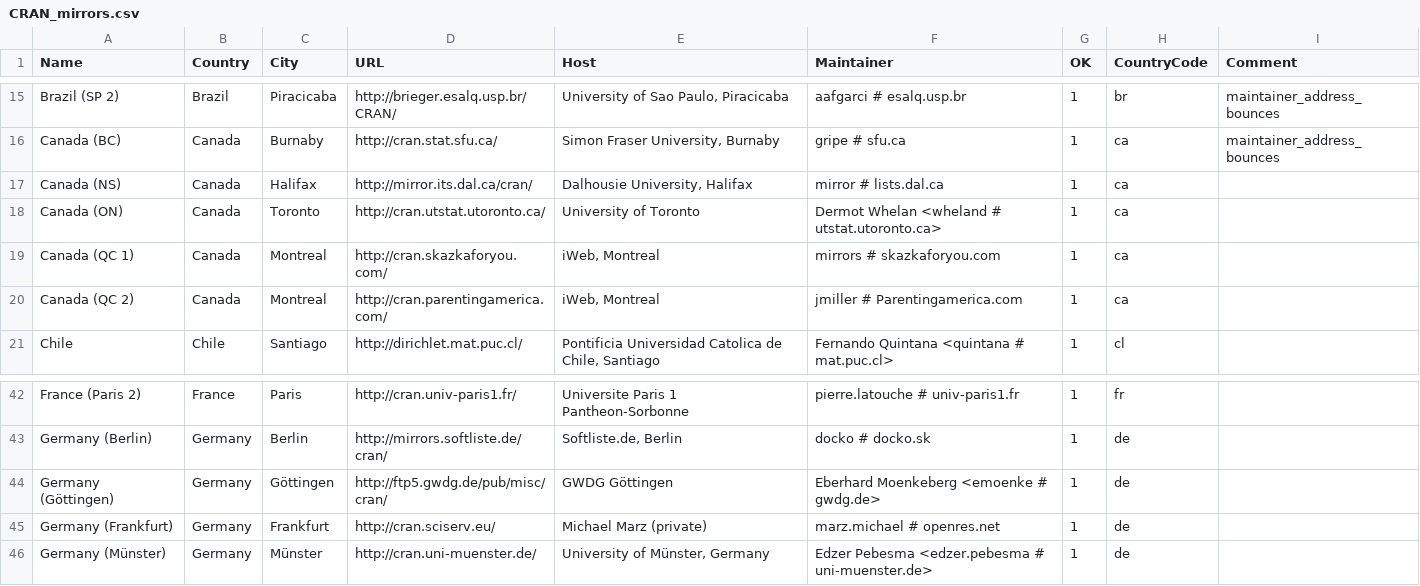
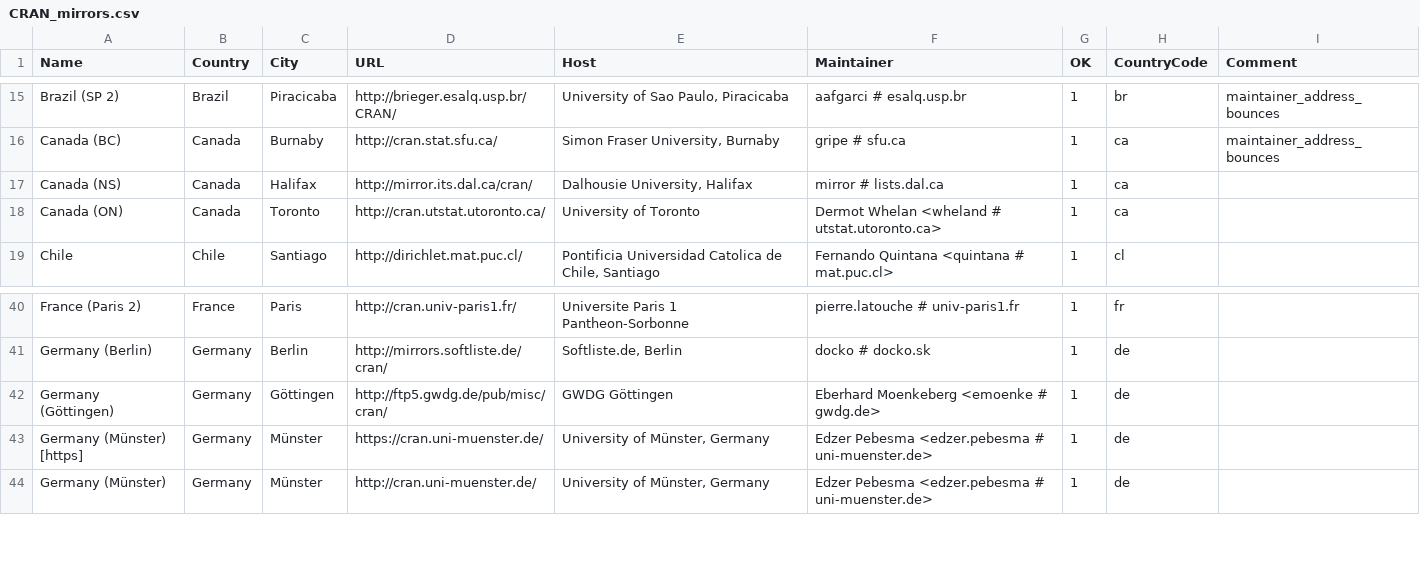
Before and after one commit to wch/r-source, a CSV file: doc/CRAN_mirrors.csv, drawn as a sheet; only a part is shown, gaps mark what is left out; removed rows and columns are numbered as before the commit, all else as after; the diff names each change by its address in the sheet, - before the commit and + after, or states it on an @@ line.

Commit message:
port r69125,6 from trunk
git-svn-id: https://svn.r-project.org/R/branches/R-3-2-branch@69127 00db46b3-68df-0310-9c12-caf00c1e9a41

```diff
--- a/doc/CRAN_mirrors.csv
+++ b/doc/CRAN_mirrors.csv
-row 19: Canada (QC 1) | Canada | Montreal | http://cran.skazkaforyou.com/ | iWeb, Montreal | mirrors # skazkaforyou.com | 1 | ca
-row 20: Canada (QC 2) | Canada | Montreal | http://cran.parentingamerica.com/ | iWeb, Montreal | jmiller # Parentingamerica.com | 1 | ca
-A43 (Name): Germany (Frankfurt)
+A43 (Name): Germany (Münster) [https]
-C43 (City): Frankfurt
+C43 (City): Münster
-D43 (URL): http://cran.sciserv.eu/
+D43 (URL): https://cran.uni-muenster.de/
-E43 (Host): Michael Marz (private)
+E43 (Host): University of Münster, Germany
-F43 (Maintainer): marz.michael # openres.net
+F43 (Maintainer): Edzer Pebesma <edzer.pebesma # uni-muenster.de>
```
Also changed, not shown: 1 other file.
